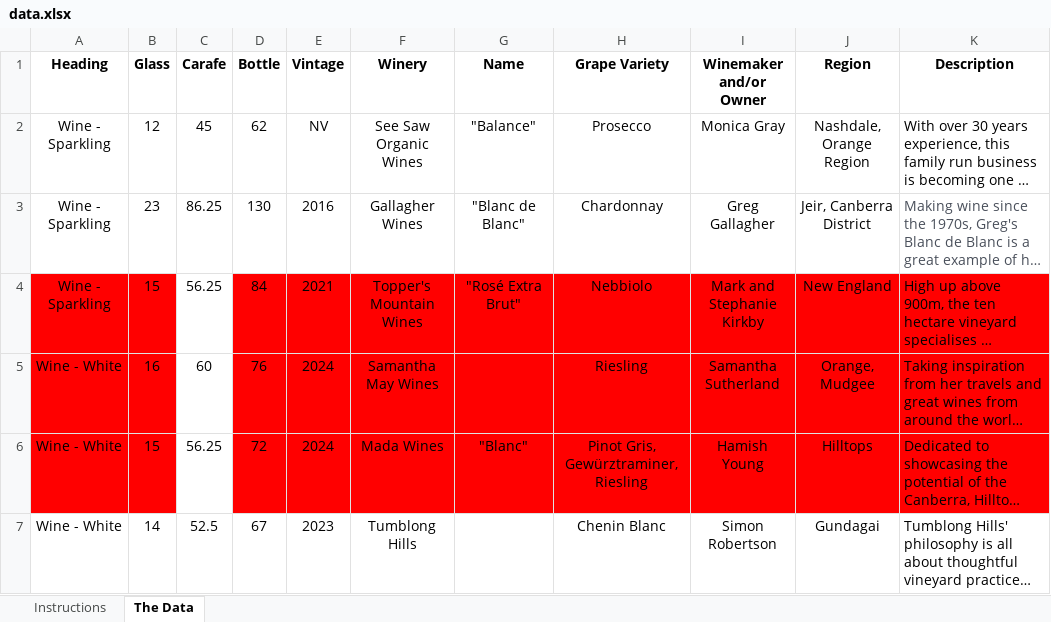
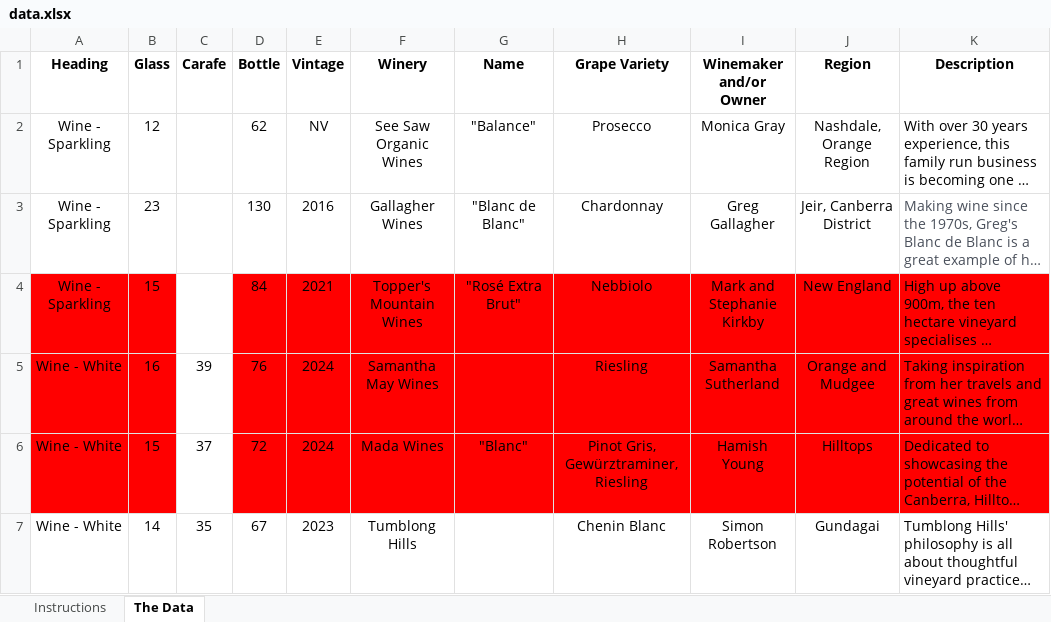
Before and after one commit to MichaelTulskikh/TheArtSyndicateMenu, an Excel workbook: data.xlsx, sheet The Data, drawn as a sheet; only a part is shown; long unchanged cells end in …; values as stored, in another font and other column widths than the file's, no borders; conditional formats and table styles not drawn; the diff covers the shown part only; the diff names each change by its address in the sheet, - before the commit and + after, or states it on an @@ line.

Commit message:
updated spredsheet

```diff
--- a/data.xlsx (sheet The Data)
+++ b/data.xlsx (sheet The Data)
-C2 (Carafe): 45
+C2 (Carafe): (empty)
-C3 (Carafe): 86.25
+C3 (Carafe): (empty)
-C4 (Carafe): 56.25
+C4 (Carafe): (empty)
-C5 (Carafe): 60
+C5 (Carafe): 39
-J5 (Region): Orange, Mudgee
+J5 (Region): Orange and Mudgee
-C6 (Carafe): 56.25
+C6 (Carafe): 37
-C7 (Carafe): 52.5
+C7 (Carafe): 35
```
Also changed, not shown: 1 added row, 20 edited cells and cell formats elsewhere in this sheet.
